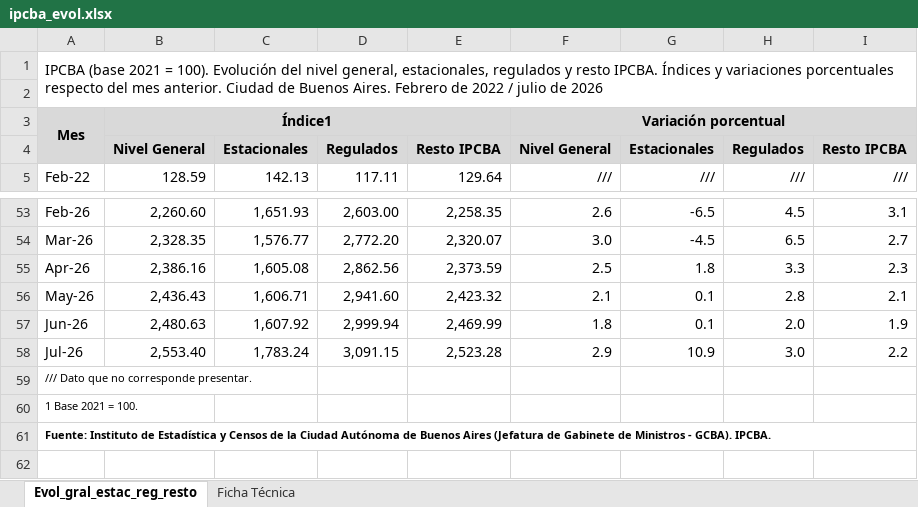
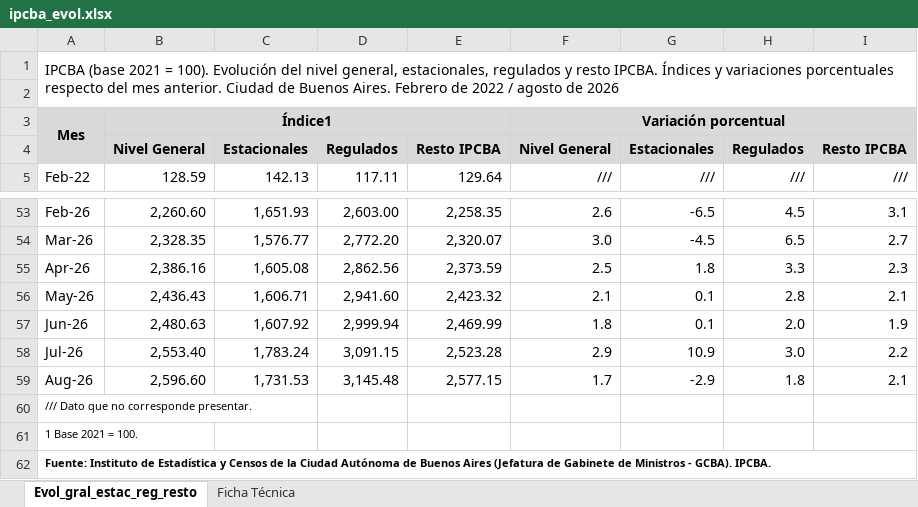
Before and after one commit to cepoes100b/CEPOES, an Excel workbook: idecba/ipcba_evol.xlsx, sheet Evol_gral_estac_reg_resto, drawn as a sheet; only a part is shown, gaps mark what is left out; values as stored, in another font and other column widths than the file's, no borders; the diff names each change by its address in the sheet, - before the commit and + after, or states it on an @@ line.

```diff
--- a/idecba/ipcba_evol.xlsx (sheet Evol_gral_estac_reg_resto)
+++ b/idecba/ipcba_evol.xlsx (sheet Evol_gral_estac_reg_resto)
-A1: …2022 / julio de 2026
+A1: …2022 / agosto de 2026
+row 59: Aug-26 | 2,596.60 | 1,731.53 | 3,145.48 | 2,577.15 | 1.7 | -2.9 | 1.8 | 2.1
```
Also changed, not shown: idecba/ipcba_aperturas.xlsx, 2 other files.
